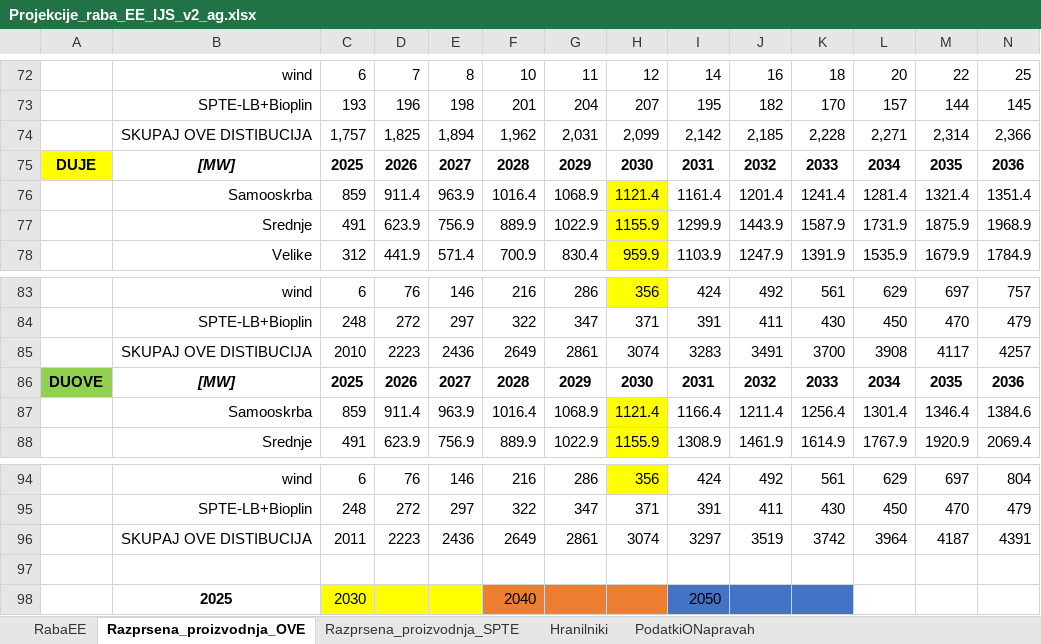
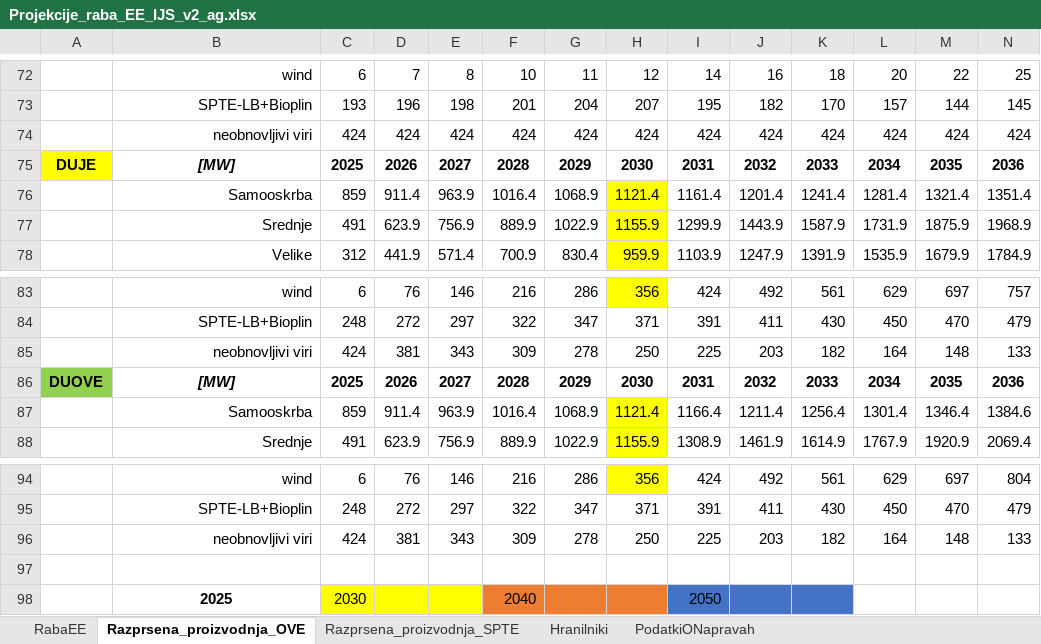
Before and after one commit to milospantos/DolgorocnaOskrbaSlovenije, an Excel workbook: profili/Projekcije_raba_EE_IJS_v2_ag.xlsx, sheet Razprsena_proizvodnja_OVE, drawn as a sheet; only a part is shown, gaps mark what is left out; values as stored, in another font and other column widths than the file's, no borders; charts and pictures not drawn; removed rows and columns are numbered as before the commit, all else as after; rows hold the shown columns only; the diff names each change by its address in the sheet, - before the commit and + after, or states it on an @@ line.

```diff
--- a/profili/Projekcije_raba_EE_IJS_v2_ag.xlsx (sheet Razprsena_proizvodnja_OVE)
+++ b/profili/Projekcije_raba_EE_IJS_v2_ag.xlsx (sheet Razprsena_proizvodnja_OVE)
-row 74:  | SKUPAJ OVE DISTIBUCIJA | 1,757 | 1,825 | 1,894 | 1,962 | 2,031 | 2,099 | 2,142 | 2,185 | 2,228 | 2,271 | 2,314 | 2,366
+row 74:  | neobnovljivi viri | 424 | 424 | 424 | 424 | 424 | 424 | 424 | 424 | 424 | 424 | 424 | 424
-row 85:  | SKUPAJ OVE DISTIBUCIJA | 2010 | 2223 | 2436 | 2649 | 2861 | 3074 | 3283 | 3491 | 3700 | 3908 | 4117 | 4257
+row 85:  | neobnovljivi viri | 424 | 381 | 343 | 309 | 278 | 250 | 225 | 203 | 182 | 164 | 148 | 133
-row 96:  | SKUPAJ OVE DISTIBUCIJA | 2011 | 2223 | 2436 | 2649 | 2861 | 3074 | 3297 | 3519 | 3742 | 3964 | 4187 | 4391
+row 96:  | neobnovljivi viri | 424 | 381 | 343 | 309 | 278 | 250 | 225 | 203 | 182 | 164 | 148 | 133
```
Also changed, not shown: sheet RabaEE, sheet PodatkiONapravah, formulas that keep their value, charts or pictures, profili/001_data_vhodni_podatki_za_model_latest.xlsx, profili/mhe_normalized.xlsx, 40 other files.
